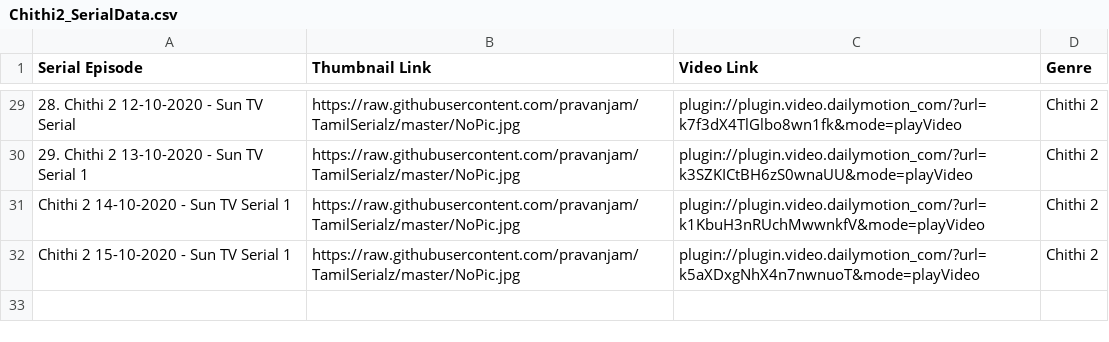
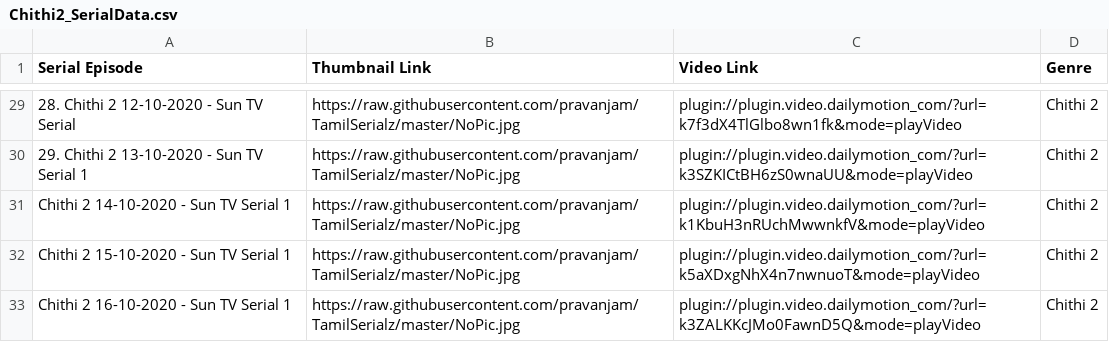
Before and after one commit to pravanjam/TamilSerialz, a CSV file: Chithi2_SerialData.csv, drawn as a sheet; only a part is shown, gaps mark what is left out; the diff names each change by its address in the sheet, - before the commit and + after, or states it on an @@ line.

```diff
--- a/Chithi2_SerialData.csv
+++ b/Chithi2_SerialData.csv
+row 33: Chithi 2 16-10-2020 - Sun TV Serial 1 | https://raw.githubusercontent.com/pravanjam/TamilSerialz/master/NoPic.jpg | plugin://plugin.video.dailymotion_com/?url=k3ZALKKcJMo0FawnD5Q&mode=playVideo | Chithi 2
```
Also changed, not shown: BigBoss4_SerialData.csv.
